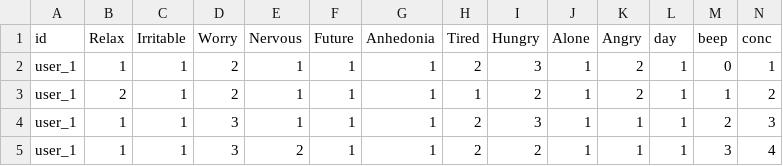
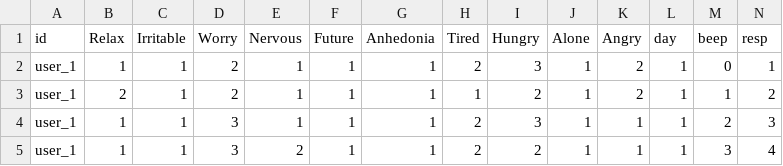
Before and after one commit to SMaRTWorkshops/mlr, a CSV file: data/ema.csv, drawn as a sheet; only a part is shown.

```diff
--- a/data/ema.csv
+++ b/data/ema.csv
@@ -1,2 +1,2 @@
-id,Relax,Irritable,Worry,Nervous,Future,Anhedonia,Tired,Hungry,Alone,Angry,day,beep,conc
+id,Relax,Irritable,Worry,Nervous,Future,Anhedonia,Tired,Hungry,Alone,Angry,day,beep,resp
 user_1,1,1,2,1,1,1,2,3,1,2,1,0,1
```
Also changed, not shown: 6 other files.
